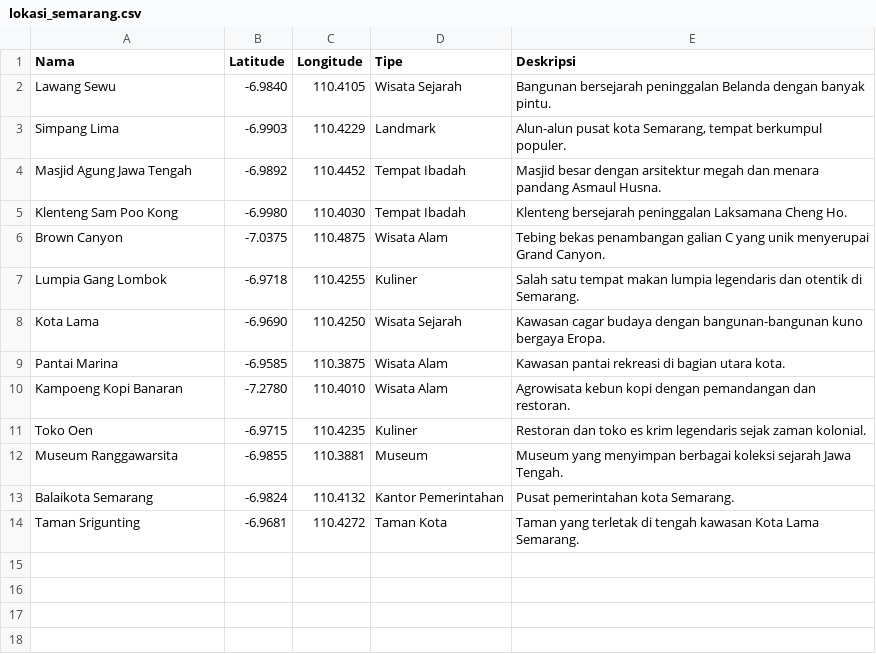
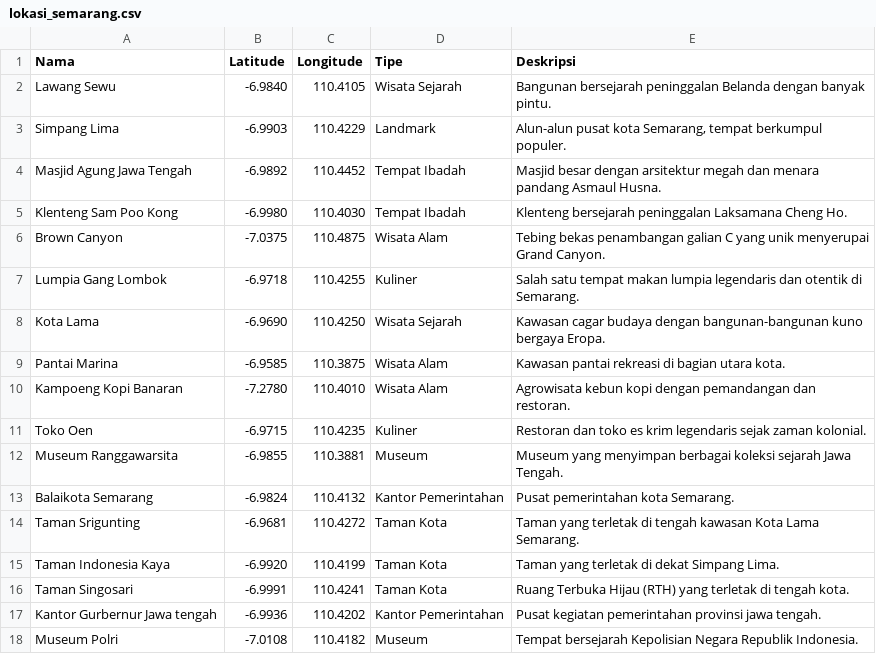
Before and after one commit to farelagustin/2026_pemrograman_berorientasi_objek, a CSV file: lokasi_semarang.csv, drawn as a sheet.

Commit message:
Update lokasi_semarang.csv

```diff
--- a/lokasi_semarang.csv
+++ b/lokasi_semarang.csv
@@ -14 +14,5 @@ Balaikota Semarang,-6.9824,110.4132,Kantor Pemerintahan,Pusat pemerintahan kota
 Taman Srigunting,-6.9681,110.4272,Taman Kota,"Taman yang terletak di tengah kawasan Kota Lama Semarang."
+Taman Indonesia Kaya,-6.9920,110.4199,Taman Kota,Taman yang terletak di dekat Simpang Lima.
+Taman Singosari,-6.9991,110.4241,Taman Kota,"Ruang Terbuka Hijau (RTH) yang terletak di tengah kota."
+Kantor Gurbernur Jawa tengah,-6.9936,110.4202,Kantor Pemerintahan,Pusat kegiatan pemerintahan provinsi jawa tengah.
+Museum Polri,-7.0108,110.4182,Museum,"Tempat bersejarah Kepolisian Negara Republik Indonesia."
```
